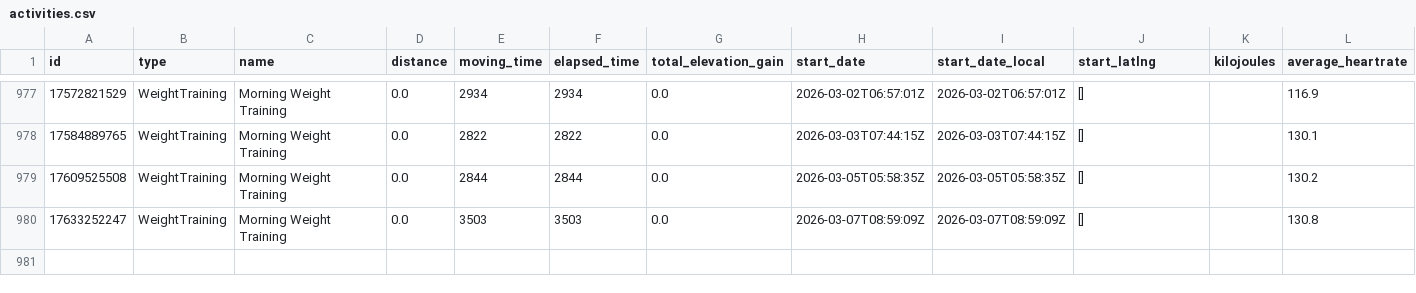
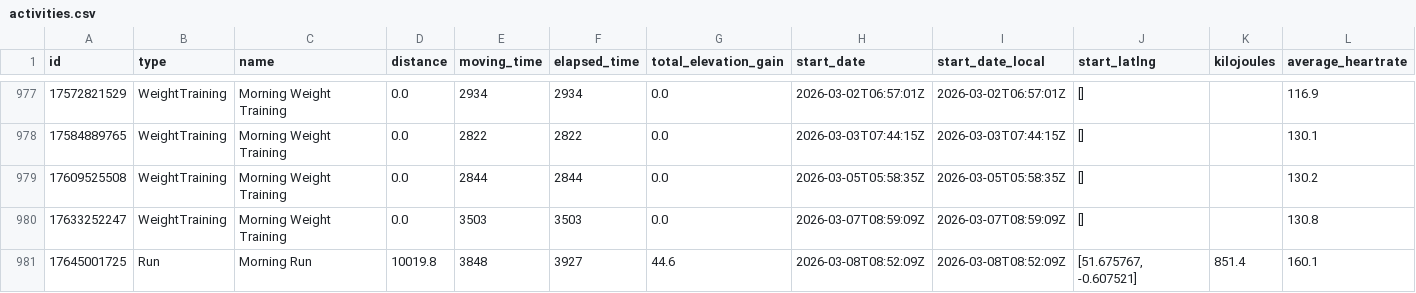
Before and after one commit to zacbaum/strava-stats, a CSV file: activities.csv, drawn as a sheet; only a part is shown, gaps mark what is left out; rows hold the shown columns only; the diff names each change by its address in the sheet, - before the commit and + after, or states it on an @@ line.

Commit message:
🔄 Auto-update activities.csv

```diff
--- a/activities.csv
+++ b/activities.csv
+row 981: 17645001725 | Run | Morning Run | 10019.8 | 3848 | 3927 | 44.6 | 2026-03-08T08:52:09Z | 2026-03-08T08:52:09Z | [51.675767, -0.607521] | 851.4 | 160.1
```
